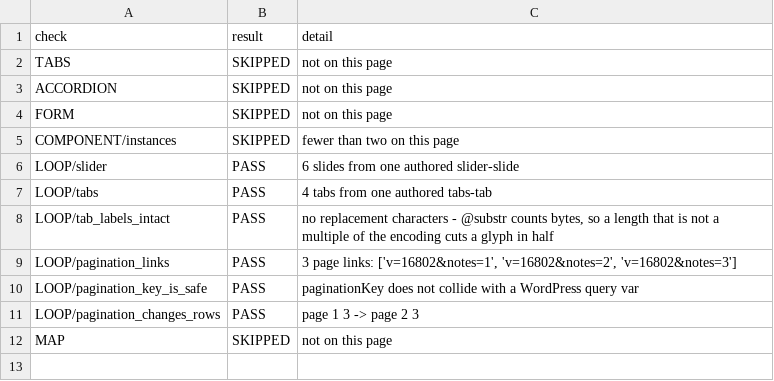
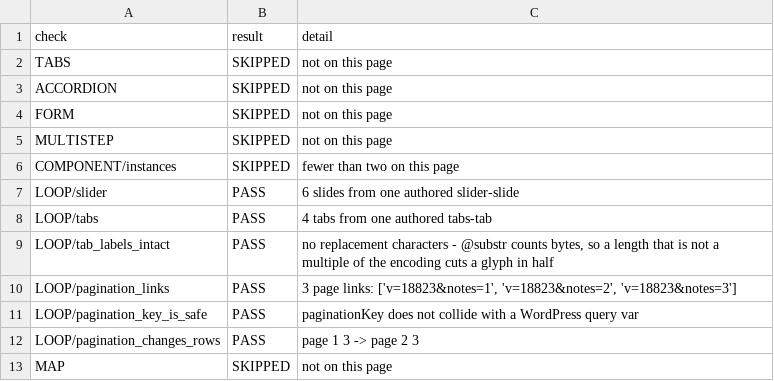
Before and after one commit to Moksa1123/mosaic-headless, a CSV file: data/content-loop-verification.csv, drawn as a sheet.

```diff
--- a/data/content-loop-verification.csv
+++ b/data/content-loop-verification.csv
@@ -4,2 +4,3 @@ ACCORDION,SKIPPED,not on this page
 FORM,SKIPPED,not on this page
+MULTISTEP,SKIPPED,not on this page
 COMPONENT/instances,SKIPPED,fewer than two on this page
@@ -8,3 +9,3 @@ LOOP/tabs,PASS,4 tabs from one authored tabs-tab
 LOOP/tab_labels_intact,PASS,"no replacement characters - @substr counts bytes, so a length that is not a multiple of the encoding cuts a glyph in half"
-LOOP/pagination_links,PASS,"3 page links: ['v=16802&notes=1', 'v=16802&notes=2', 'v=16802&notes=3']"
+LOOP/pagination_links,PASS,"3 page links: ['v=18823&notes=1', 'v=18823&notes=2', 'v=18823&notes=3']"
 LOOP/pagination_key_is_safe,PASS,paginationKey does not collide with a WordPress query var
```
Also changed, not shown: data/component-wall-verification.csv, data/form-surface-verification.csv, 16 other files.
